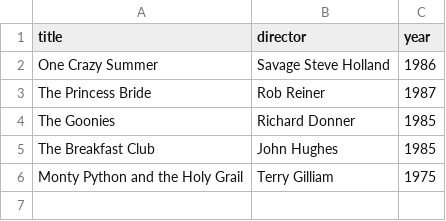
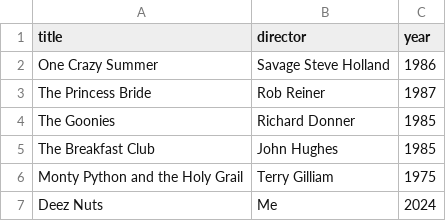
Before and after one commit to Shubelle/webflyx, a CSV file: classics.csv, drawn as a sheet.

Commit message:
DeezNuts

```diff
--- a/classics.csv
+++ b/classics.csv
@@ -6 +6,2 @@ The Breakfast Club, John Hughes, 1985
 Monty Python and the Holy Grail, Terry Gilliam, 1975
+Deez Nuts, Me, 2024
```
